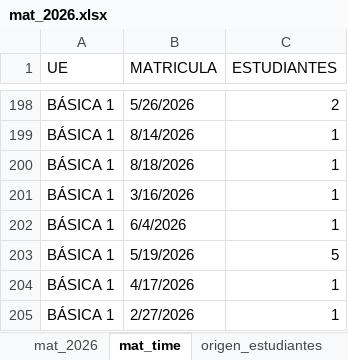
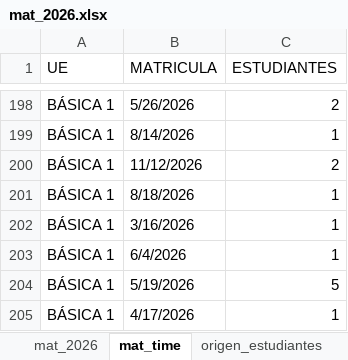
Before and after one commit to cjsepulveda/Proyect_multi_page, an Excel workbook: src/pages/data/mat_2026.xlsx, sheet mat_time, drawn as a sheet; only a part is shown, gaps mark what is left out; the shorter side is filled out with more unchanged rows; values as stored, in another font and other column widths than the file's, no cell formats; the diff names each change by its address in the sheet, - before the commit and + after, or states it on an @@ line.

```diff
--- a/src/pages/data/mat_2026.xlsx (sheet mat_time)
+++ b/src/pages/data/mat_2026.xlsx (sheet mat_time)
+row 200: BÁSICA 1 | 11/12/2026 | 2
```
Also changed, not shown: sheet origen_colegios, sheet mat_2026, sheet genero, sheet com_est, sheet origen_estudiantes, cell formats.
